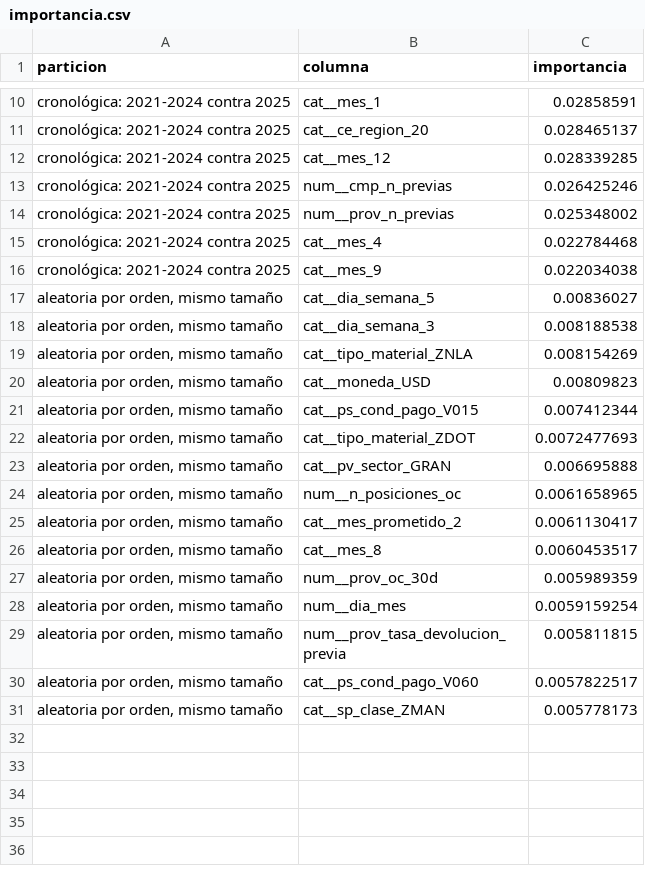
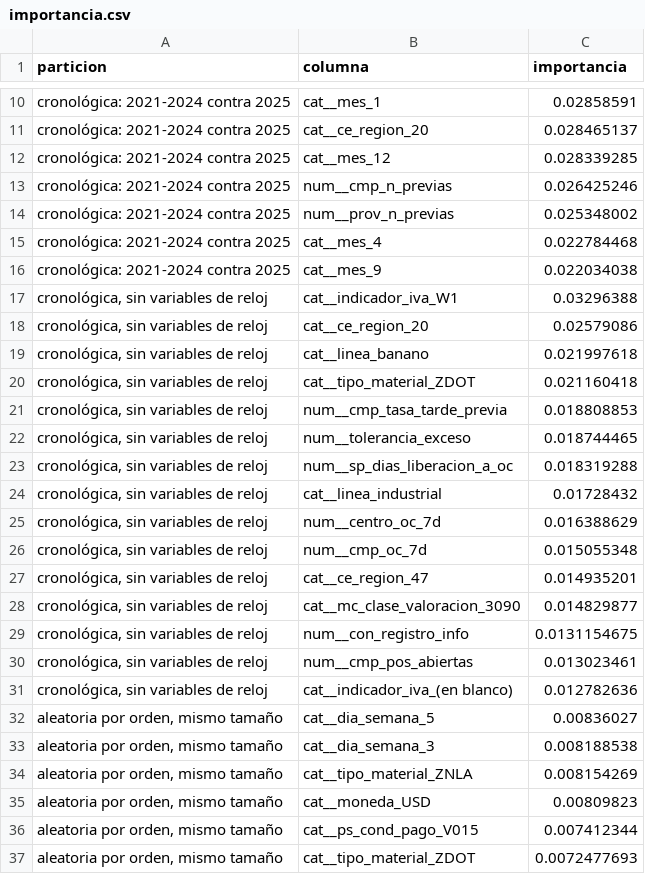
Before and after one commit to ddcarbono/otif-compras-ml, a CSV file: resultados/similitud/importancia.csv, drawn as a sheet; only a part is shown, gaps mark what is left out; the shorter side is filled out with more unchanged rows; the diff names each change by its address in the sheet, - before the commit and + after, or states it on an @@ line.

```diff
--- a/resultados/similitud/importancia.csv
+++ b/resultados/similitud/importancia.csv
+row 17: cronológica, sin variables de reloj | cat__indicador_iva_W1 | 0.03296388
+row 18: cronológica, sin variables de reloj | cat__ce_region_20 | 0.02579086
+row 19: cronológica, sin variables de reloj | cat__linea_banano | 0.021997618
+row 20: cronológica, sin variables de reloj | cat__tipo_material_ZDOT | 0.021160418
+row 21: cronológica, sin variables de reloj | num__cmp_tasa_tarde_previa | 0.018808853
+row 22: cronológica, sin variables de reloj | num__tolerancia_exceso | 0.018744465
+row 23: cronológica, sin variables de reloj | num__sp_dias_liberacion_a_oc | 0.018319288
+row 24: cronológica, sin variables de reloj | cat__linea_industrial | 0.01728432
+row 25: cronológica, sin variables de reloj | num__centro_oc_7d | 0.016388629
+row 26: cronológica, sin variables de reloj | num__cmp_oc_7d | 0.015055348
+row 27: cronológica, sin variables de reloj | cat__ce_region_47 | 0.014935201
+row 28: cronológica, sin variables de reloj | cat__mc_clase_valoracion_3090 | 0.014829877
+row 29: cronológica, sin variables de reloj | num__con_registro_info | 0.0131154675
+row 30: cronológica, sin variables de reloj | num__cmp_pos_abiertas | 0.013023461
+row 31: cronológica, sin variables de reloj | cat__indicador_iva_(en blanco) | 0.012782636
```
Also changed, not shown: 14 other files.
